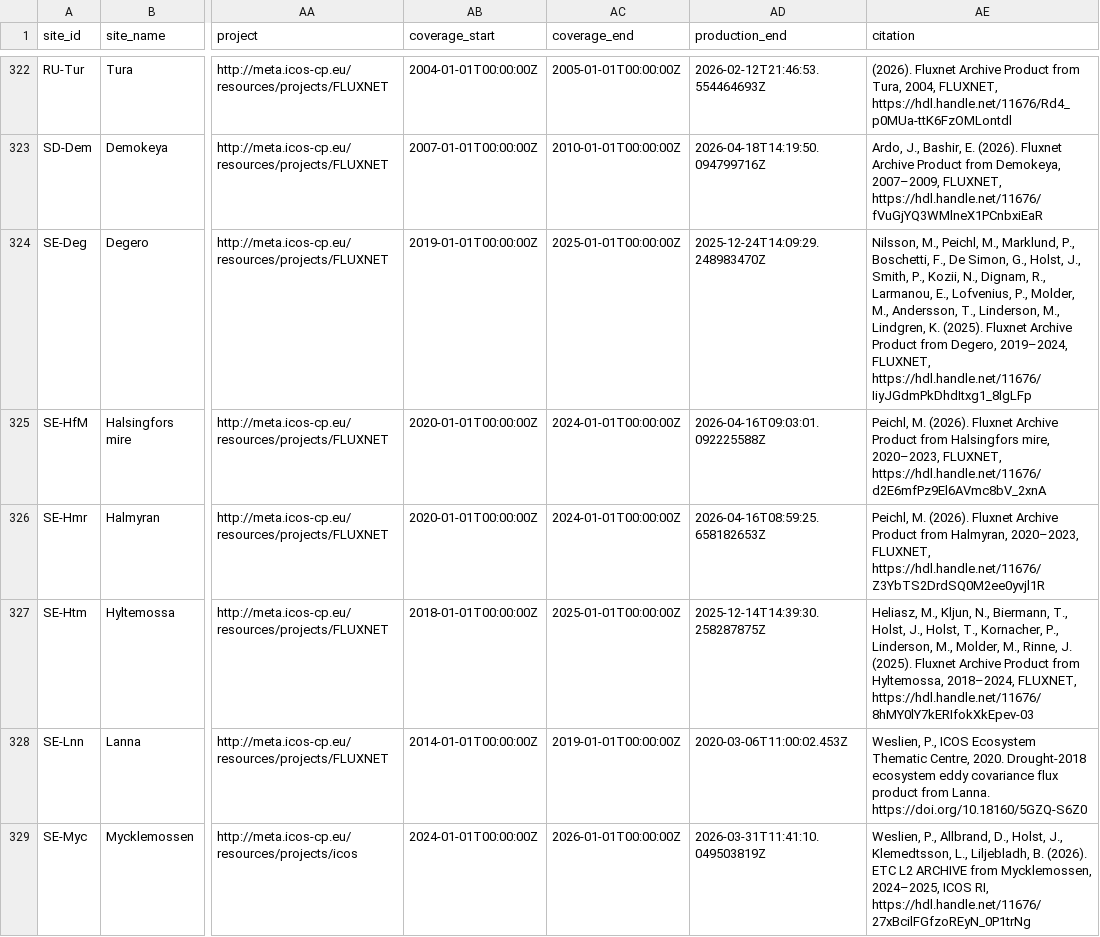
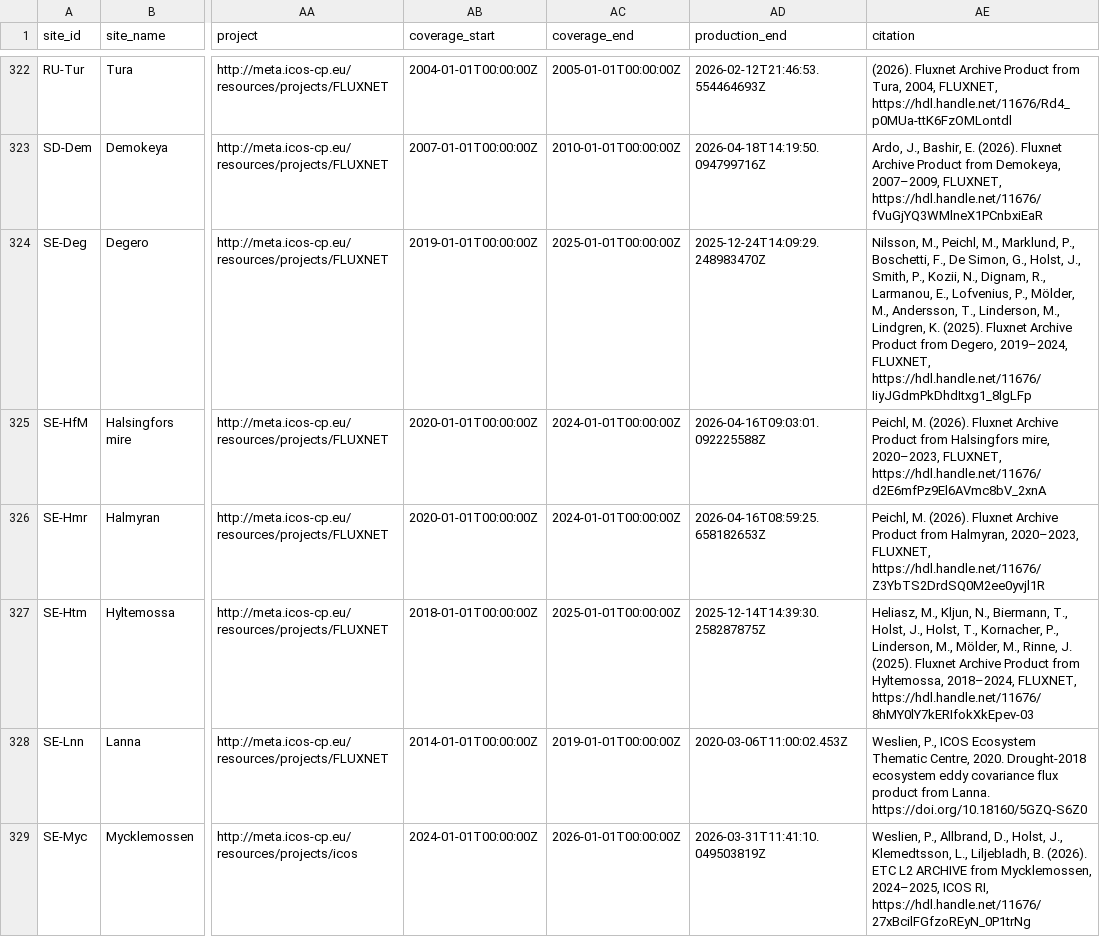
Before and after one commit to trevorkeenan/fluxnet-data-explorer, a CSV file: assets/icos_direct_fluxnet.csv, drawn as a sheet; only a part is shown, gaps mark what is left out; the diff covers the shown part only; the diff names each change by its address in the sheet, - before the commit and + after, or states it on an @@ line.

```diff
--- a/assets/icos_direct_fluxnet.csv
+++ b/assets/icos_direct_fluxnet.csv
-AE324 (citation): …Lofvenius, P., Molder, M., Andersson,…
+AE324 (citation): …Lofvenius, P., Mölder, M., Andersson,…
-AE327 (citation): …Linderson, M., Molder, M., Rinne,…
+AE327 (citation): …Linderson, M., Mölder, M., Rinne,…
```
Also changed, not shown: 3 edited cells elsewhere in this file, assets/efd_curated_sites_snapshot.csv, assets/shuttle_snapshot.csv, 4 other files.
